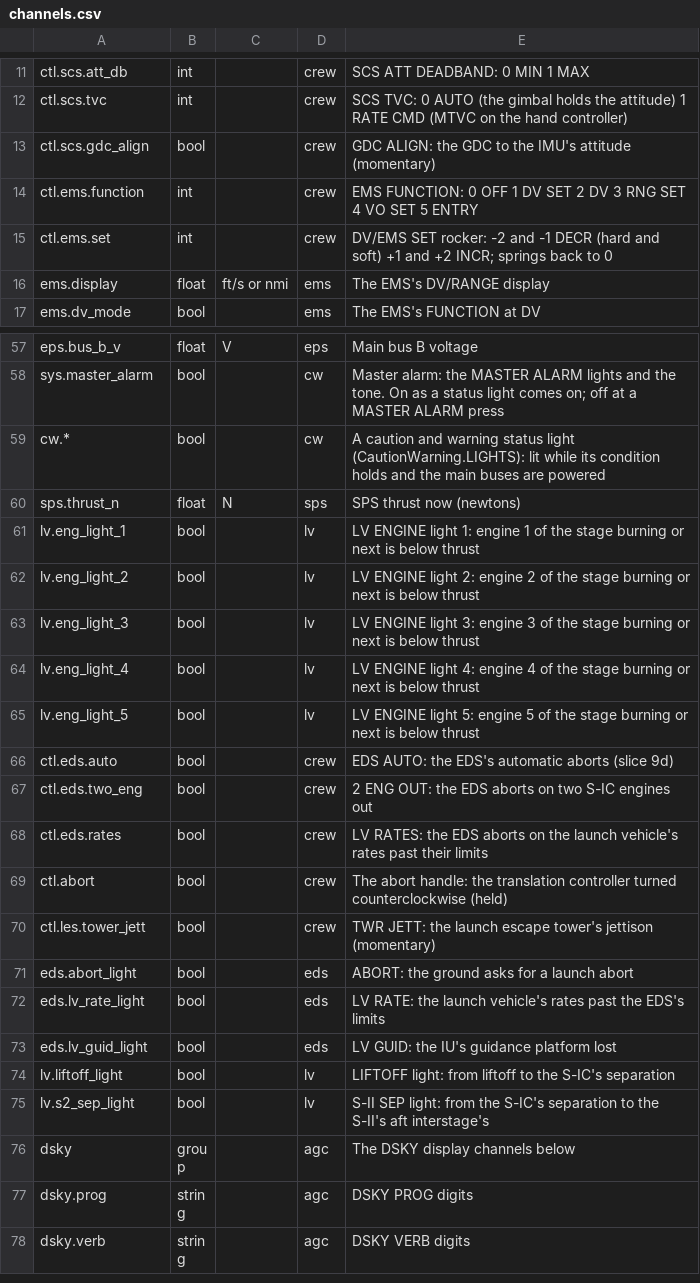
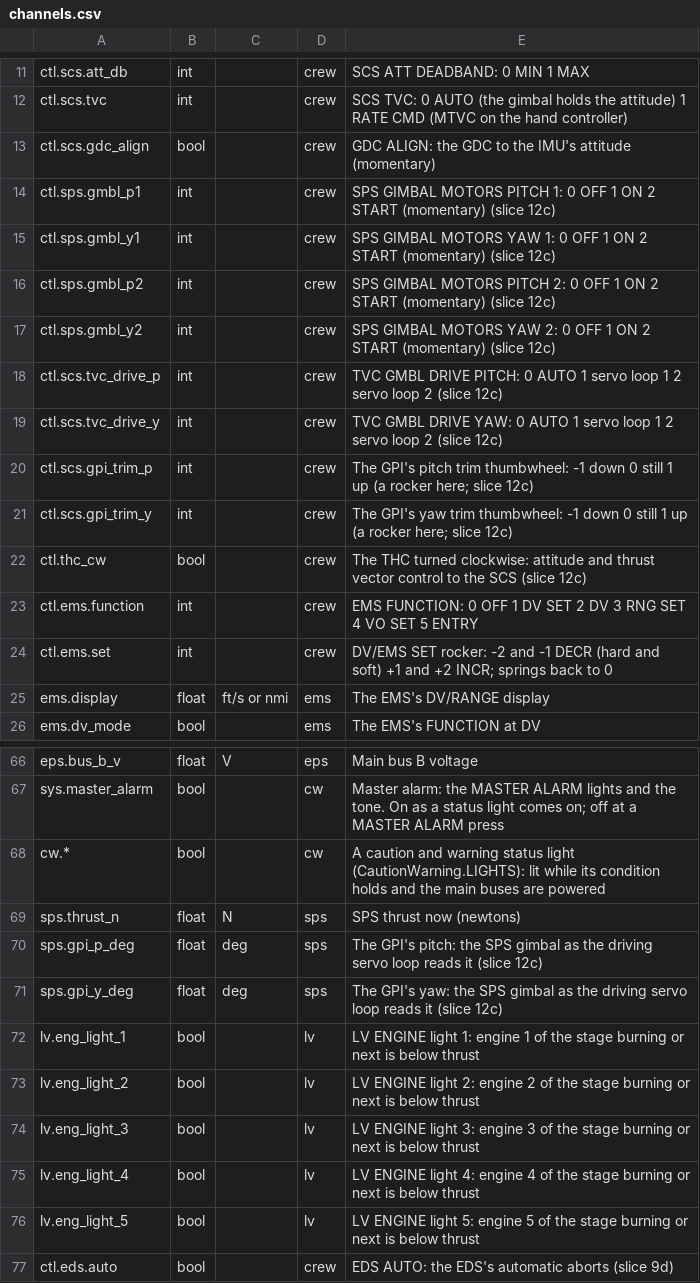
Before and after one commit to scomofo/apollo-csm-sim, a CSV file: data/cockpit/channels.csv, drawn as a sheet; only a part is shown, gaps mark what is left out; the shorter side is filled out with more unchanged rows.

```diff
--- a/data/cockpit/channels.csv
+++ b/data/cockpit/channels.csv
@@ -13,2 +13,11 @@ ctl.scs.tvc,int,,crew,SCS TVC: 0 AUTO (the gimbal holds the attitude) 1 RATE CMD
 ctl.scs.gdc_align,bool,,crew,GDC ALIGN: the GDC to the IMU's attitude (momentary)
+ctl.sps.gmbl_p1,int,,crew,SPS GIMBAL MOTORS PITCH 1: 0 OFF 1 ON 2 START (momentary) (slice 12c)
+ctl.sps.gmbl_y1,int,,crew,SPS GIMBAL MOTORS YAW 1: 0 OFF 1 ON 2 START (momentary) (slice 12c)
+ctl.sps.gmbl_p2,int,,crew,SPS GIMBAL MOTORS PITCH 2: 0 OFF 1 ON 2 START (momentary) (slice 12c)
+ctl.sps.gmbl_y2,int,,crew,SPS GIMBAL MOTORS YAW 2: 0 OFF 1 ON 2 START (momentary) (slice 12c)
+ctl.scs.tvc_drive_p,int,,crew,TVC GMBL DRIVE PITCH: 0 AUTO 1 servo loop 1 2 servo loop 2 (slice 12c)
+ctl.scs.tvc_drive_y,int,,crew,TVC GMBL DRIVE YAW: 0 AUTO 1 servo loop 1 2 servo loop 2 (slice 12c)
+ctl.scs.gpi_trim_p,int,,crew,The GPI's pitch trim thumbwheel: -1 down 0 still 1 up (a rocker here; slice 12c)
+ctl.scs.gpi_trim_y,int,,crew,The GPI's yaw trim thumbwheel: -1 down 0 still 1 up (a rocker here; slice 12c)
+ctl.thc_cw,bool,,crew,The THC turned clockwise: attitude and thrust vector control to the SCS (slice 12c)
 ctl.ems.function,int,,crew,EMS FUNCTION: 0 OFF 1 DV SET 2 DV 3 RNG SET 4 VO SET 5 ENTRY
@@ -60,2 +69,4 @@ cw.*,bool,,cw,A caution and warning status light (CautionWarning.LIGHTS): lit wh
 sps.thrust_n,float,N,sps,SPS thrust now (newtons)
+sps.gpi_p_deg,float,deg,sps,The GPI's pitch: the SPS gimbal as the driving servo loop reads it (slice 12c)
+sps.gpi_y_deg,float,deg,sps,The GPI's yaw: the SPS gimbal as the driving servo loop reads it (slice 12c)
 lv.eng_light_1,bool,,lv,LV ENGINE light 1: engine 1 of the stage burning or next is below thrust
```
Also changed, not shown: data/cockpit/controls.csv, 23 other files.
